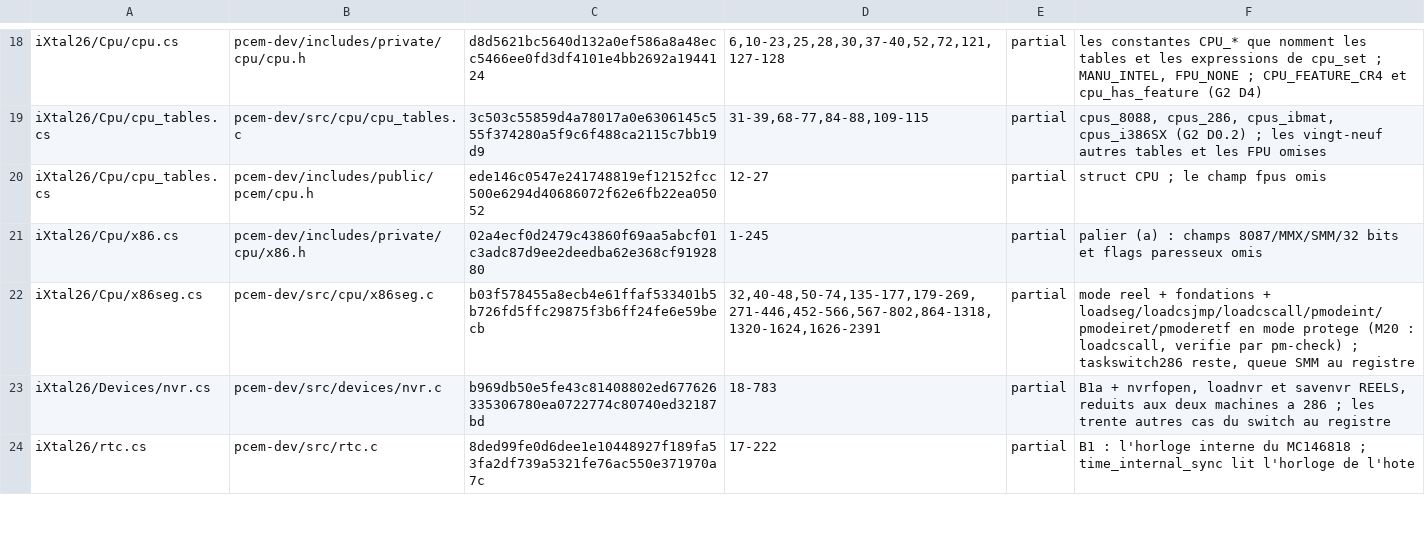
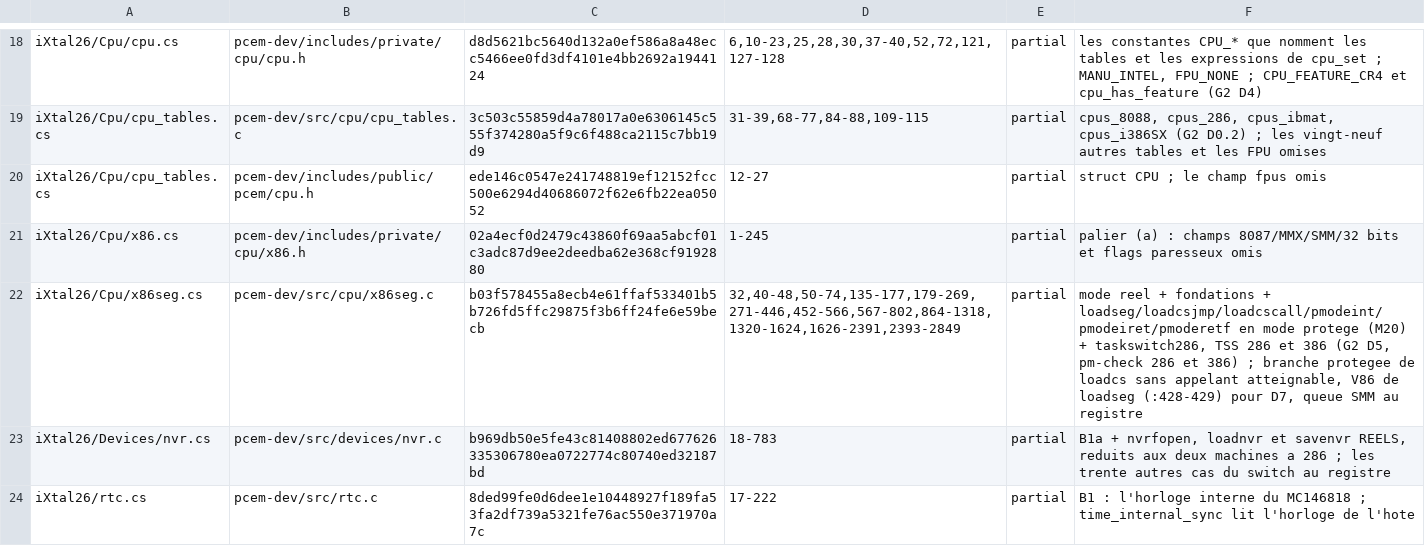
Before and after one commit to jpeloille/iXtal928, a TSV file: oracle.tsv, drawn as a sheet; only a part is shown, gaps mark what is left out.

```diff
--- a/oracle.tsv
+++ b/oracle.tsv
@@ -21,3 +21,3 @@ iXtal26/Cpu/cpu_tables.cs	pcem-dev/includes/public/pcem/cpu.h	ede146c0547e241748
 iXtal26/Cpu/x86.cs	pcem-dev/includes/private/cpu/x86.h	02a4ecf0d2479c43860f69aa5abcf01c3adc87d9ee2deedba62e368cf9192880	1-245	partial	palier (a) : champs 8087/MMX/SMM/32 bits et flags paresseux omis
-iXtal26/Cpu/x86seg.cs	pcem-dev/src/cpu/x86seg.c	b03f578455a8ecb4e61ffaf533401b5b726fd5ffc29875f3b6ff24fe6e59becb	32,40-48,50-74,135-177,179-269,271-446,452-566,567-802,864-1318,1320-1624,1626-2391	partial	mode reel + fondations + loadseg/loadcsjmp/loadcscall/pmodeint/pmodeiret/pmoderetf en mode protege (M20 : loadcscall, verifie par pm-check) ; taskswitch286 reste, queue SMM au registre
+iXtal26/Cpu/x86seg.cs	pcem-dev/src/cpu/x86seg.c	b03f578455a8ecb4e61ffaf533401b5b726fd5ffc29875f3b6ff24fe6e59becb	32,40-48,50-74,135-177,179-269,271-446,452-566,567-802,864-1318,1320-1624,1626-2391,2393-2849	partial	mode reel + fondations + loadseg/loadcsjmp/loadcscall/pmodeint/pmodeiret/pmoderetf en mode protege (M20) + taskswitch286, TSS 286 et 386 (G2 D5, pm-check 286 et 386) ; branche protegee de loadcs sans appelant atteignable, V86 de loadseg (:428-429) pour D7, queue SMM au registre
 iXtal26/Devices/nvr.cs	pcem-dev/src/devices/nvr.c	b969db50e5fe43c81408802ed677626335306780ea0722774c80740ed32187bd	18-783	partial	B1a + nvrfopen, loadnvr et savenvr REELS, reduits aux deux machines a 286 ; les trente autres cas du switch au registre
```
Also changed, not shown: 3 other files.
